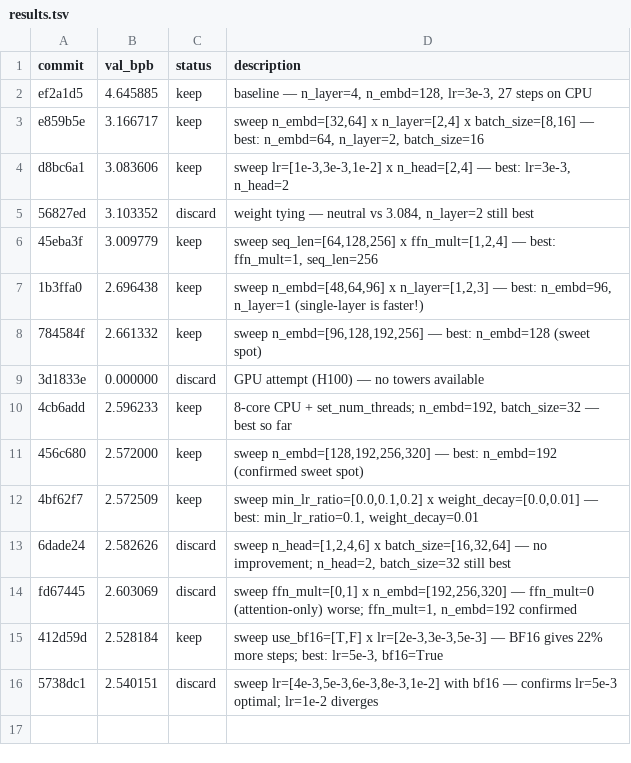
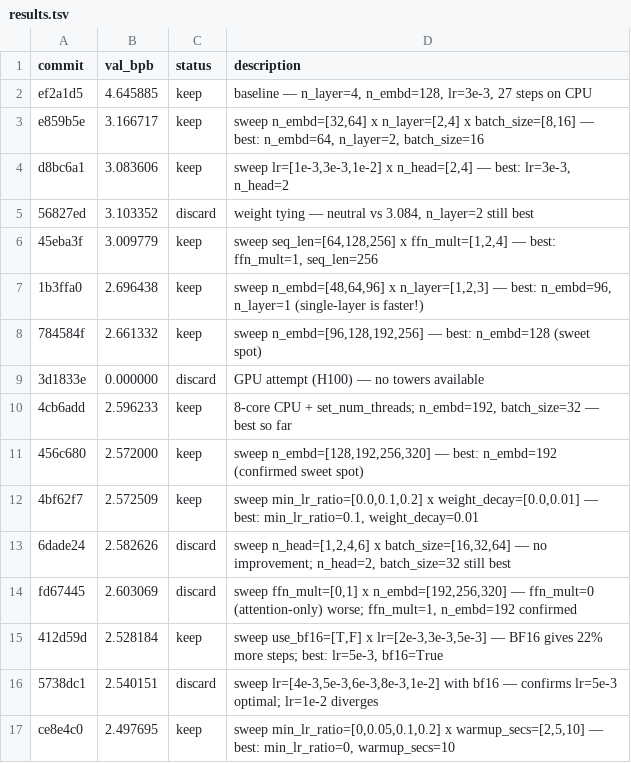
Before and after one commit to kmikowicz-wandb/autoresearch-sandboxes, a TSV file: results.tsv, drawn as a sheet; the diff names each change by its address in the sheet, - before the commit and + after, or states it on an @@ line.

```diff
--- a/results.tsv
+++ b/results.tsv
+row 17: ce8e4c0 | 2.497695 | keep | sweep min_lr_ratio=[0,0.05,0.1,0.2] x warmup_secs=[2,5,10] — best: min_lr_ratio=0, warmup_secs=10
```
Also changed, not shown: 2 other files.
